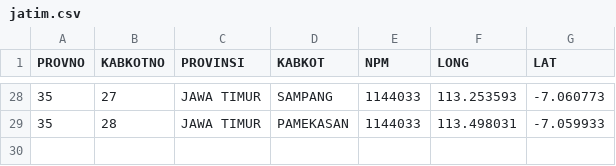
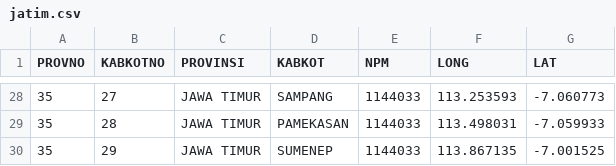
Before and after one commit to peuyeum/peuyeum, a CSV file: docs/jatim.csv, drawn as a sheet; only a part is shown, gaps mark what is left out; the diff names each change by its address in the sheet, - before the commit and + after, or states it on an @@ line.

Commit message:
35,29,JAWA TIMUR,SUMENEP

```diff
--- a/docs/jatim.csv
+++ b/docs/jatim.csv
+row 30: 35 | 29 | JAWA TIMUR | SUMENEP | 1144033 | 113.867135 | -7.001525
```
Also changed, not shown: 1 other file.
